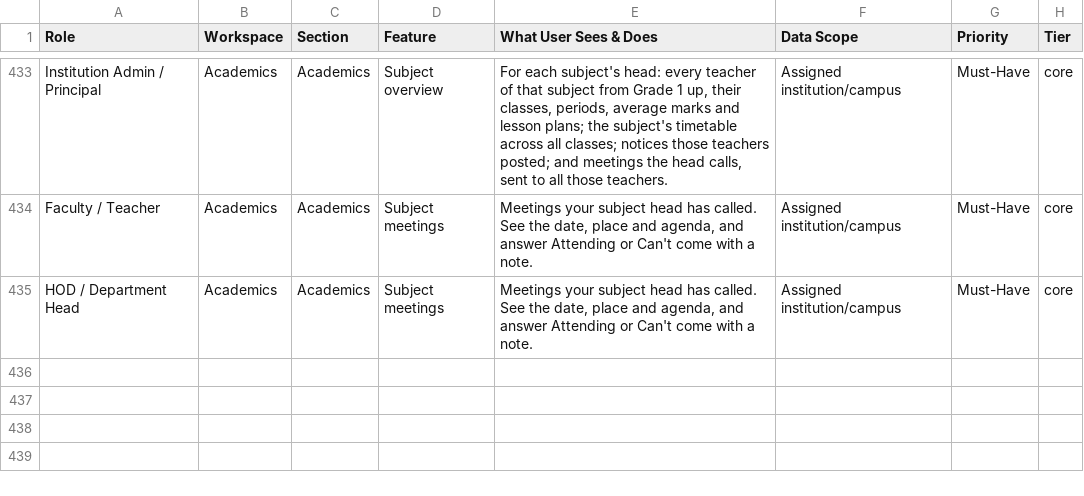
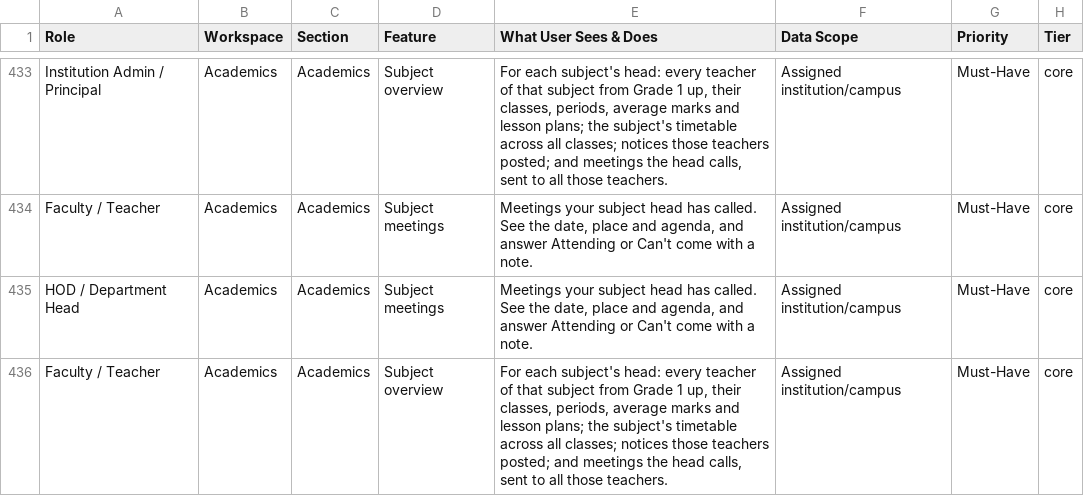
Before and after one commit to infovivencia2026-debug/temp_sch_erp-, a CSV file: docs/edu_features.csv, drawn as a sheet; only a part is shown, gaps mark what is left out.

```diff
--- a/docs/edu_features.csv
+++ b/docs/edu_features.csv
@@ -435 +435,2 @@ Faculty / Teacher,Academics,Academics,Subject meetings,"Meetings your subject he
 HOD / Department Head,Academics,Academics,Subject meetings,"Meetings your subject head has called. See the date, place and agenda, and answer Attending or Can't come with a note.",Assigned institution/campus,Must-Have,core
+Faculty / Teacher,Academics,Academics,Subject overview,"For each subject's head: every teacher of that subject from Grade 1 up, their classes, periods, average marks and lesson plans; the subject's timetable across all classes; notices those teachers posted; and meetings the head calls, sent to all those teachers.",Assigned institution/campus,Must-Have,core
```
Also changed, not shown: 15 other files.
